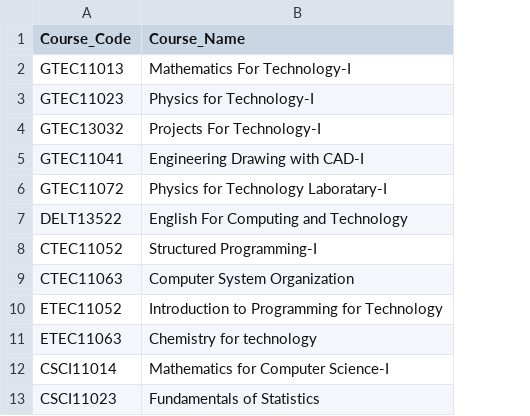
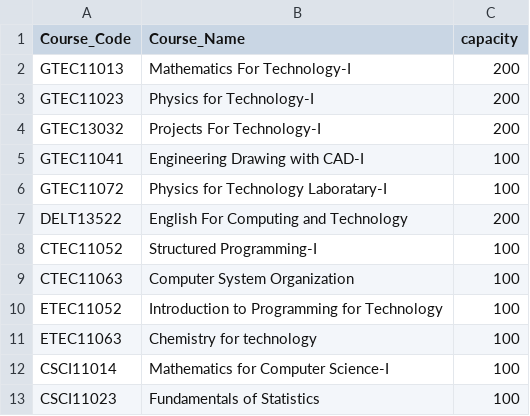
Before and after one commit to 99lakshan/Automatic-timetable-generator-without-genetic-algorithm-, a CSV file: Data/2nd_Sem_Course_codes.csv, drawn as a sheet; only a part is shown; the diff names each change by its address in the sheet, - before the commit and + after, or states it on an @@ line.

Commit message:
added new column

```diff
--- a/Data/2nd_Sem_Course_codes.csv
+++ b/Data/2nd_Sem_Course_codes.csv
+column C (capacity), rows 2-13: 200 | 200 | 200 | 100 | 100 | 200 | 100 | 100 | 100 | 100 | 100 | 100
```
